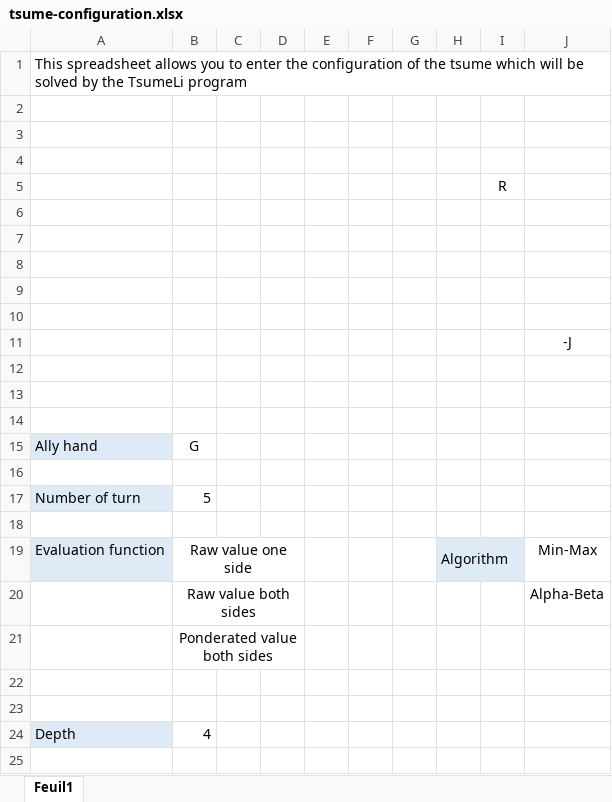
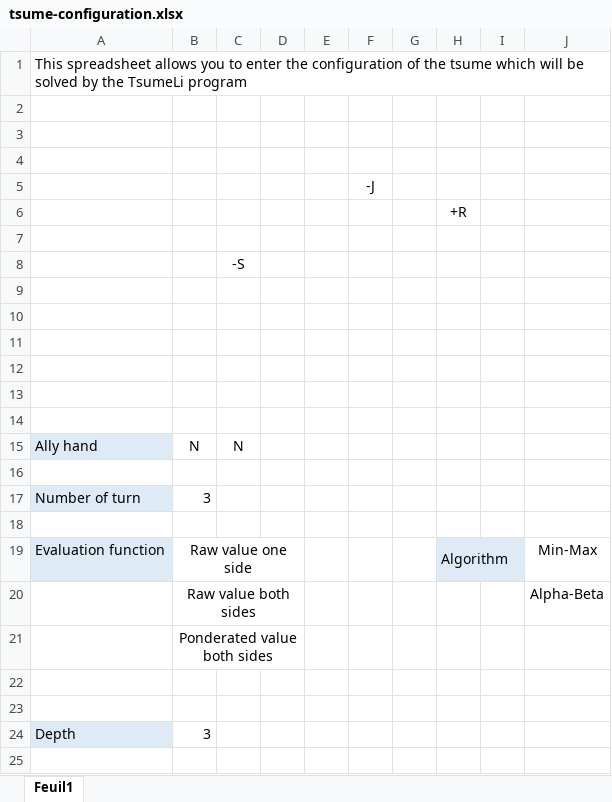
Before and after one commit to lmedina002/TsumeLi, an Excel workbook: tsume-configuration.xlsx, sheet Feuil1, drawn as a sheet; values as stored, in another font and other column widths than the file's, no borders; charts and pictures not drawn; removed rows and columns are numbered as before the commit, all else as after; the diff names each change by its address in the sheet, - before the commit and + after, or states it on an @@ line.

Commit message:
Update tsume-configuration.xlsx

```diff
--- a/tsume-configuration.xlsx (sheet Feuil1)
+++ b/tsume-configuration.xlsx (sheet Feuil1)
+row 5:  |  |  |  |  | -J
+row 6:  |  |  |  |  |  |  | +R
-I7: R
+I7: (empty)
+row 8:  |  | -S
-row 11:  |  |  |  |  |  |  |  |  | -J
+row 15: Ally hand | N | N
-row 14: (empty)
-row 15: Ally hand | G
-row 16: (empty)
-B17: 5
+B17: 3
-B24: 4
+B24: 3
```
